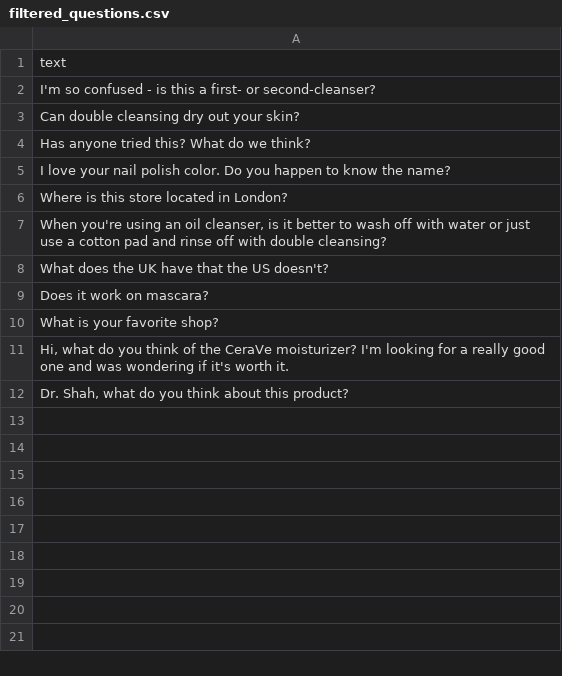
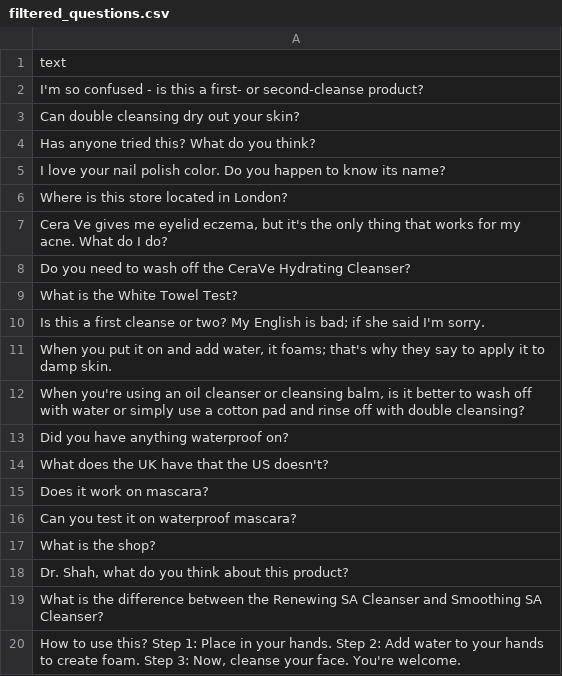
Before and after one commit to spanthan/brand-buzz, a CSV file: backend/filtered_questions.csv, drawn as a sheet.

```diff
--- a/backend/filtered_questions.csv
+++ b/backend/filtered_questions.csv
@@ -1,12 +1,20 @@
 text
-I'm so confused - is this a first- or second-cleanser?
+I'm so confused - is this a first- or second-cleanse product?
 Can double cleansing dry out your skin?
-Has anyone tried this? What do we think?
-I love your nail polish color. Do you happen to know the name?
+Has anyone tried this? What do you think?
+I love your nail polish color. Do you happen to know its name?
 Where is this store located in London?
-"When you're using an oil cleanser, is it better to wash off with water or just use a cotton pad and rinse off with double cleansing?"
+"Cera Ve gives me eyelid eczema, but it's the only thing that works for my acne. What do I do?"
+Do you need to wash off the CeraVe Hydrating Cleanser?
+What is the White Towel Test?
+Is this a first cleanse or two? My English is bad; if she said I'm sorry.
+"When you put it on and add water, it foams; that's why they say to apply it to damp skin."
+"When you're using an oil cleanser or cleansing balm, is it better to wash off with water or simply use a cotton pad and rinse off with double cleansing?"
+Did you have anything waterproof on?
 What does the UK have that the US doesn't?
 Does it work on mascara?
-What is your favorite shop?
-"Hi, what do you think of the CeraVe moisturizer? I'm looking for a really good one and was wondering if it's worth it."
+Can you test it on waterproof mascara?
+What is the shop?
 "Dr. Shah, what do you think about this product?"
+What is the difference between the Renewing SA Cleanser and Smoothing SA Cleanser?
+"How to use this? Step 1: Place in your hands. Step 2: Add water to your hands to create foam. Step 3: Now, cleanse your face. You're welcome."
```
Also changed, not shown: backend/final_comments.csv, 8 other files.
